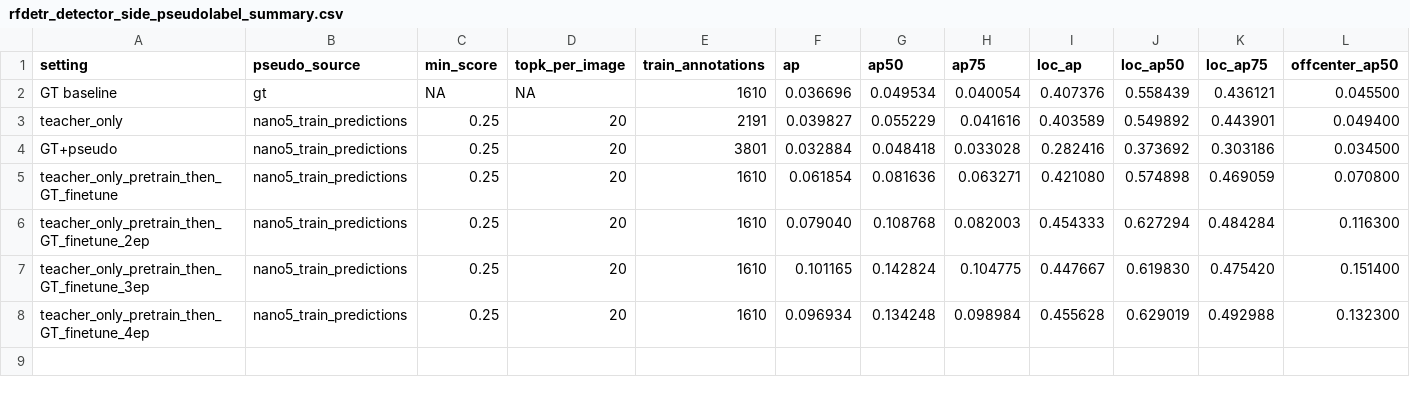
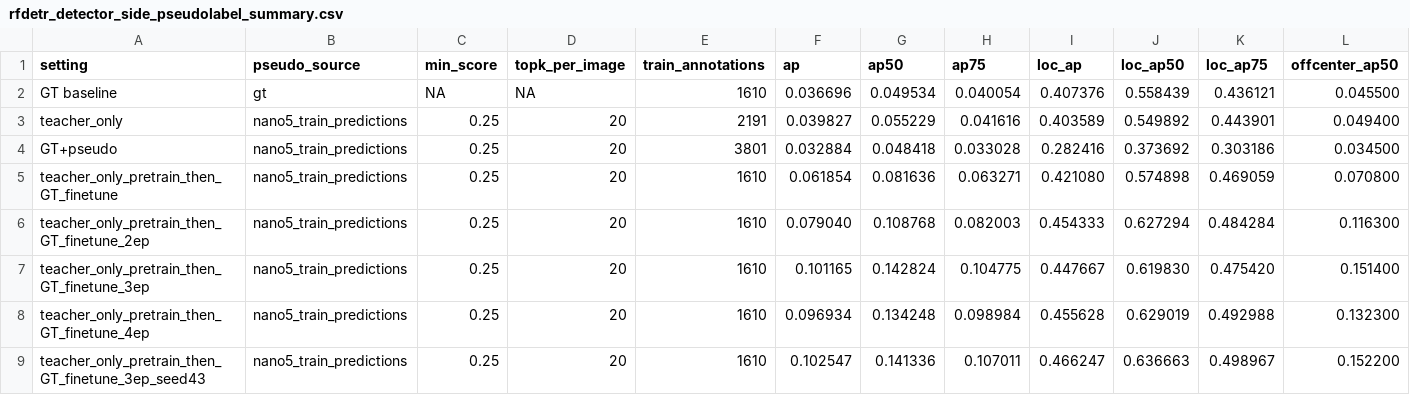
Before and after one commit to HUSRCF/2Dattention, a CSV file: results/rfdetr_detector_side_pseudolabel_summary.csv, drawn as a sheet; only a part is shown; rows hold the shown columns only; the diff names each change by its address in the sheet, - before the commit and + after, or states it on an @@ line.

Commit message:
Add seeded staged pseudo-label reproduction

```diff
--- a/results/rfdetr_detector_side_pseudolabel_summary.csv
+++ b/results/rfdetr_detector_side_pseudolabel_summary.csv
+row 9: teacher_only_pretrain_then_GT_finetune_3ep_seed43 | nano5_train_predictions | 0.25 | 20 | 1610 | 0.102547 | 0.141336 | 0.107011 | 0.466247 | 0.636663 | 0.498967 | 0.152200
```
Also changed, not shown: 5 other files.
